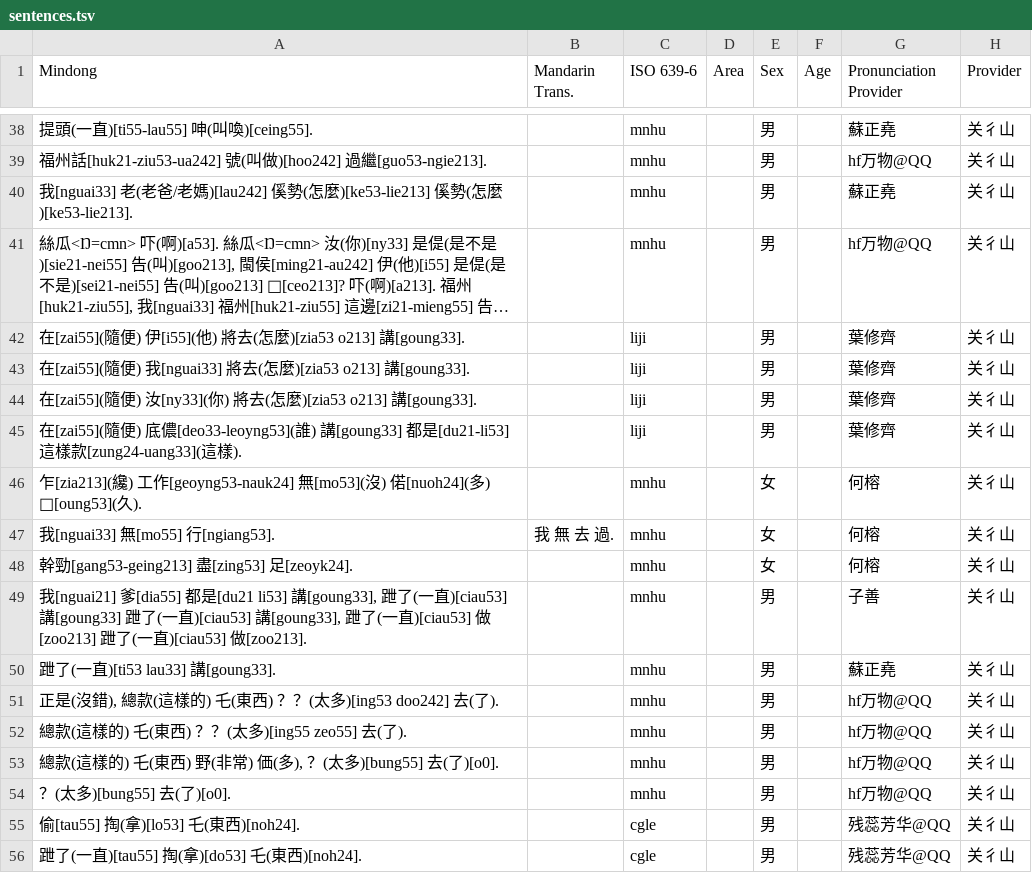
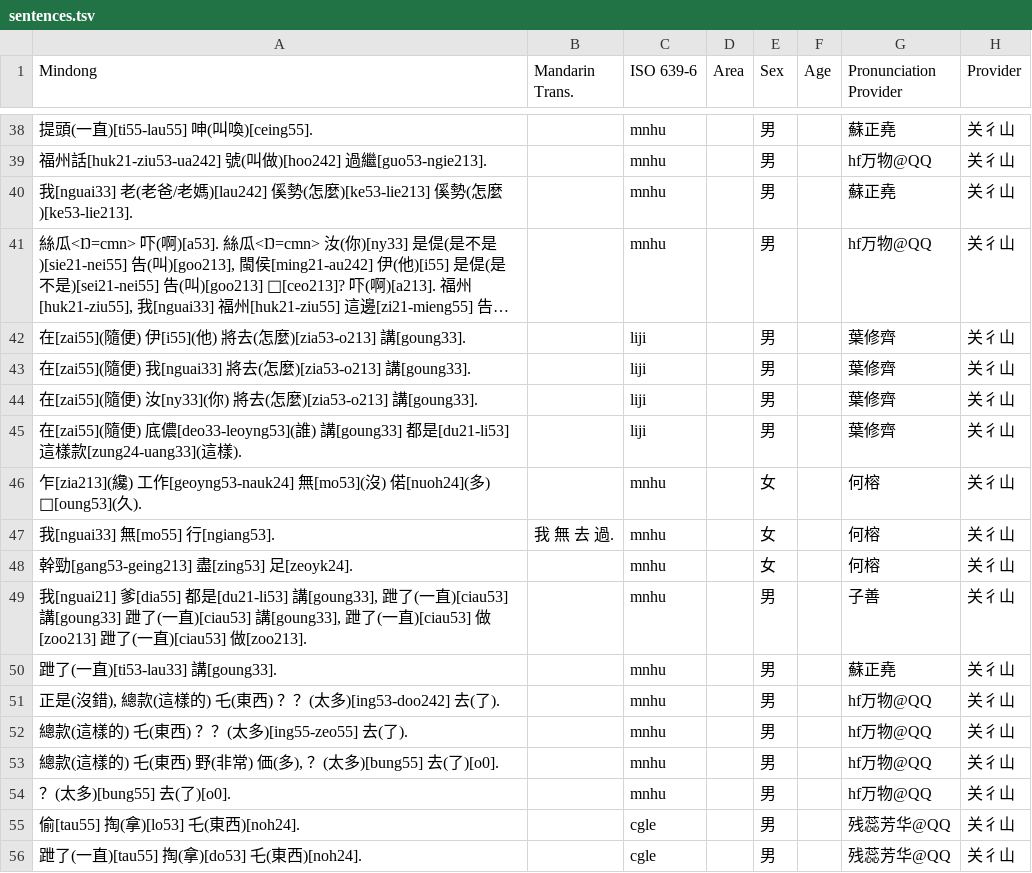
Before and after one commit to MindongLab/cdo-corpus, a TSV file: sentences.tsv, drawn as a sheet; only a part is shown, gaps mark what is left out; long unchanged cells end in …; the diff covers the shown part only; the diff names each change by its address in the sheet, - before the commit and + after, or states it on an @@ line.

```diff
--- a/sentences.tsv
+++ b/sentences.tsv
-A42 (Mindong): …怎麼)[zia53 o213] 講[goung33].
+A42 (Mindong): …怎麼)[zia53-o213] 講[goung33].
-A43 (Mindong): …怎麼)[zia53 o213] 講[goung33].
+A43 (Mindong): …怎麼)[zia53-o213] 講[goung33].
-A44 (Mindong): …怎麼)[zia53 o213] 講[goung33].
+A44 (Mindong): …怎麼)[zia53-o213] 講[goung33].
-A49 (Mindong): …都是[du21 li53] 講[goung33],…
+A49 (Mindong): …都是[du21-li53] 講[goung33],…
-A50 (Mindong): 跇了(一直)[ti53 lau33] 講[goung33].
+A50 (Mindong): 跇了(一直)[ti53-lau33] 講[goung33].
-A51 (Mindong): …？(太多)[ing53 doo242] 去(了).
+A51 (Mindong): …？(太多)[ing53-doo242] 去(了).
-A52 (Mindong): 總款(這樣的) 乇(東西) ？？(太多)[ing55 zeo55] 去(了).
+A52 (Mindong): 總款(這樣的) 乇(東西) ？？(太多)[ing55-zeo55] 去(了).
```
Also changed, not shown: 11 added rows and 1 edited cell elsewhere in this file, audio/Audio Prepared for Yng Dieng.tsv, 13 other files.
